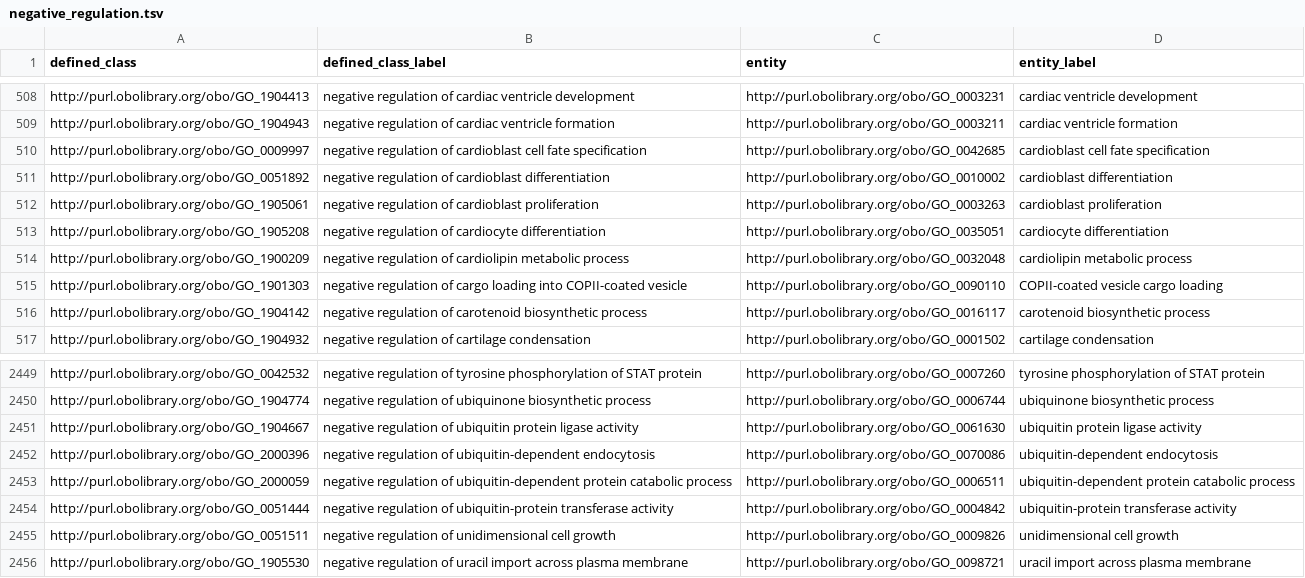
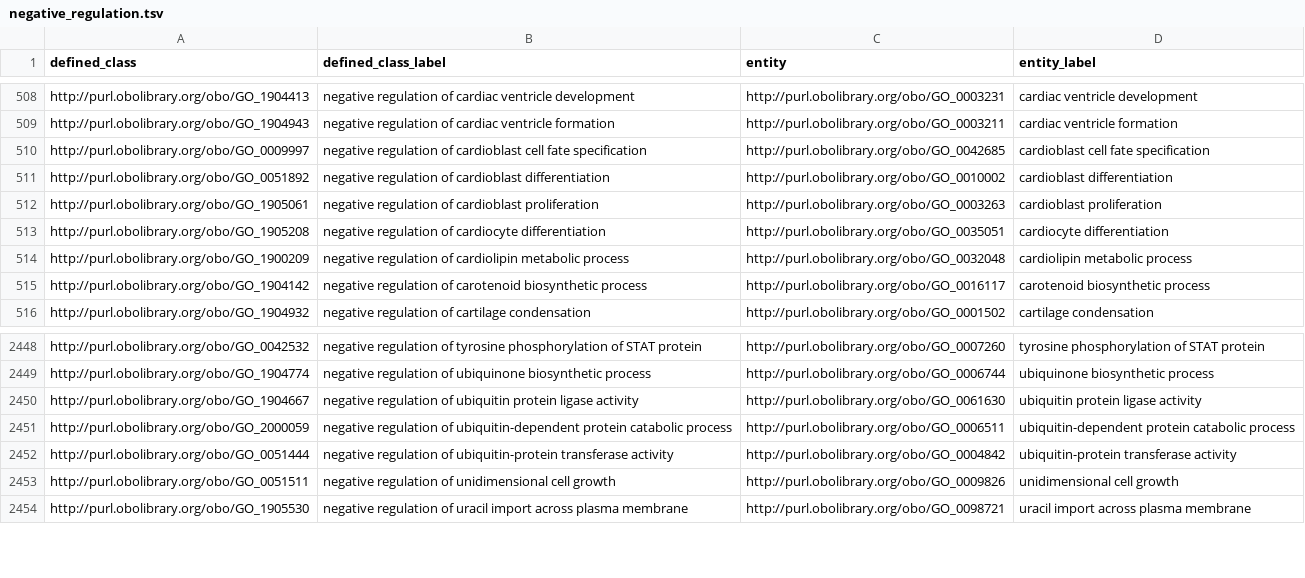
Before and after one commit to geneontology/go-ontology, a TSV file: src/design_patterns/negative_regulation.tsv, drawn as a sheet; only a part is shown, gaps mark what is left out; the diff names each change by its address in the sheet, - before the commit and + after, or states it on an @@ line.

```diff
--- a/src/design_patterns/negative_regulation.tsv
+++ b/src/design_patterns/negative_regulation.tsv
-row 515: http://purl.obolibrary.org/obo/GO_1901303 | negative regulation of cargo loading into COPII-coated vesicle | http://purl.obolibrary.org/obo/GO_0090110 | COPII-coated vesicle cargo loading
-row 2452: http://purl.obolibrary.org/obo/GO_2000396 | negative regulation of ubiquitin-dependent endocytosis | http://purl.obolibrary.org/obo/GO_0070086 | ubiquitin-dependent endocytosis
```
Also changed, not shown: src/design_patterns/positive_regulation.tsv, src/design_patterns/protein_localization_to.tsv, 13 other files.
